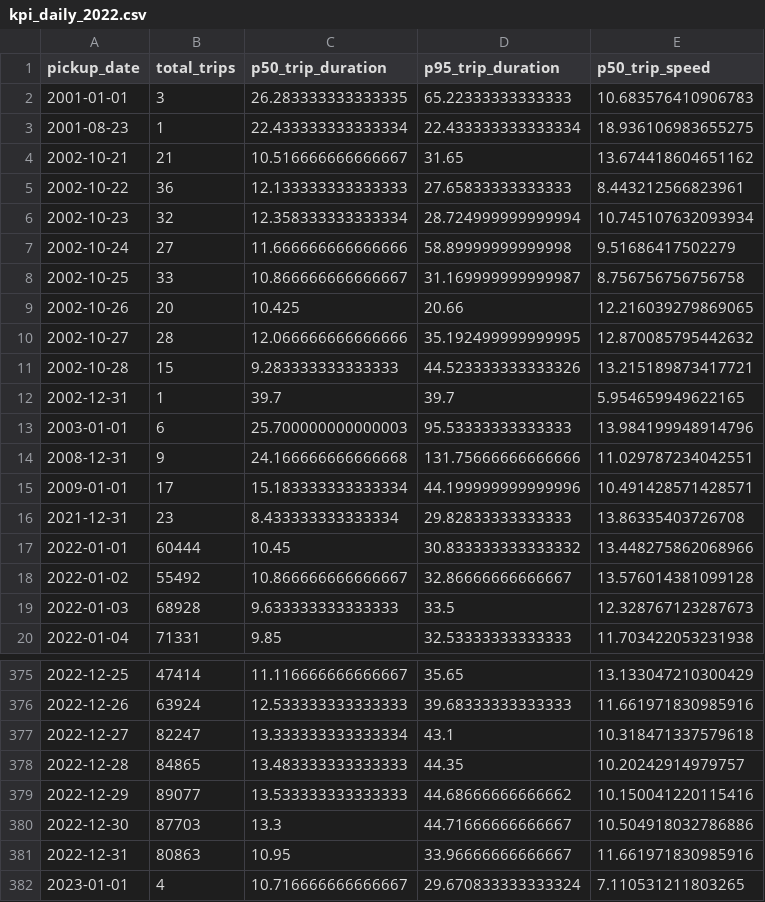
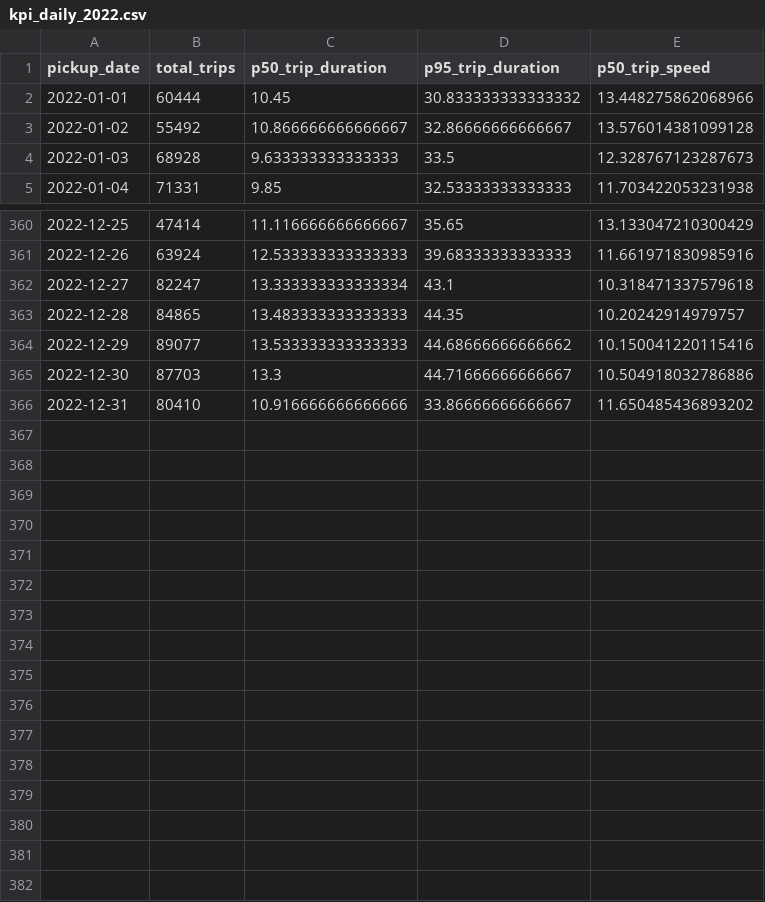
Before and after one commit to taintedsilk/NYC-TLC-Taxi-Trips-DataProcessing-Group1.4, a CSV file: processed/kpi_daily_2022.csv, drawn as a sheet; only a part is shown, gaps mark what is left out.

```diff
--- a/processed/kpi_daily_2022.csv
+++ b/processed/kpi_daily_2022.csv
@@ -1,17 +1,2 @@
 pickup_date,total_trips,p50_trip_duration,p95_trip_duration,p50_trip_speed
-2001-01-01,3,26.283333333333335,65.22333333333333,10.683576410906783
-2001-08-23,1,22.433333333333334,22.433333333333334,18.936106983655275
-2002-10-21,21,10.516666666666667,31.65,13.674418604651162
-2002-10-22,36,12.133333333333333,27.65833333333333,8.443212566823961
-2002-10-23,32,12.358333333333334,28.724999999999994,10.745107632093934
-2002-10-24,27,11.666666666666666,58.89999999999998,9.51686417502279
-2002-10-25,33,10.866666666666667,31.169999999999987,8.756756756756758
-2002-10-26,20,10.425,20.66,12.216039279869065
-2002-10-27,28,12.066666666666666,35.192499999999995,12.870085795442632
-2002-10-28,15,9.283333333333333,44.523333333333326,13.215189873417721
-2002-12-31,1,39.7,39.7,5.954659949622165
-2003-01-01,6,25.700000000000003,95.53333333333333,13.984199948914796
-2008-12-31,9,24.166666666666668,131.75666666666666,11.029787234042551
-2009-01-01,17,15.183333333333334,44.199999999999996,10.491428571428571
-2021-12-31,23,8.433333333333334,29.82833333333333,13.86335403726708
 2022-01-01,60444,10.45,30.833333333333332,13.448275862068966
@@ -380,3 +365,2 @@ pickup_date,total_trips,p50_trip_duration,p95_trip_duration,p50_trip_speed
 2022-12-30,87703,13.3,44.71666666666667,10.504918032786886
-2022-12-31,80863,10.95,33.96666666666667,11.661971830985916
-2023-01-01,4,10.716666666666667,29.670833333333324,7.110531211803265
+2022-12-31,80410,10.916666666666666,33.86666666666667,11.650485436893202
```
Also changed, not shown: processed/kpi_monthly_2022.csv, processed/kpi_weekly_2022.csv, 4 other files.
